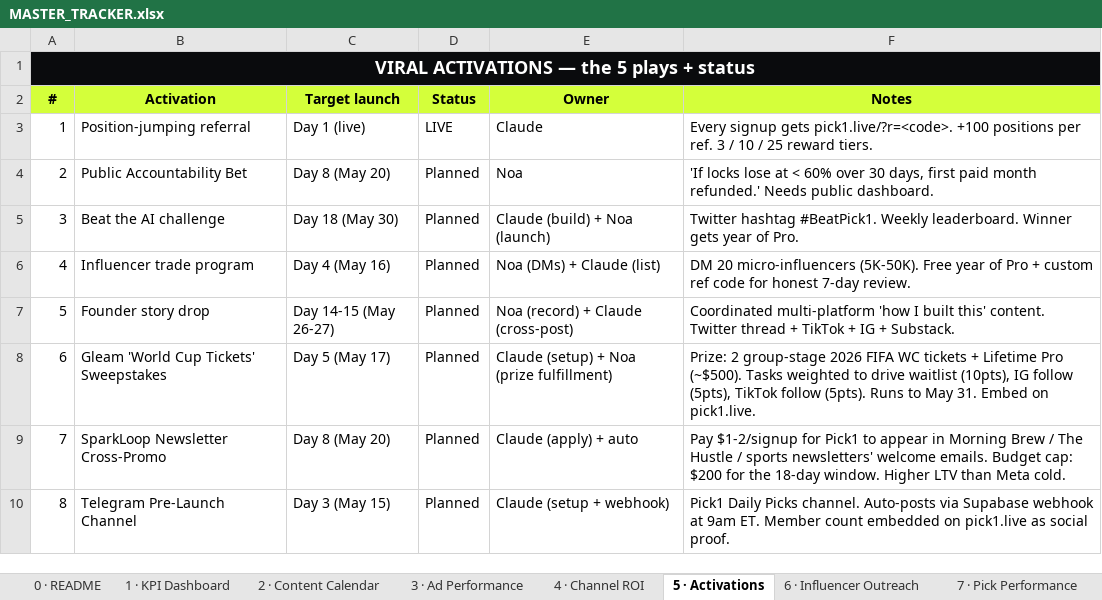
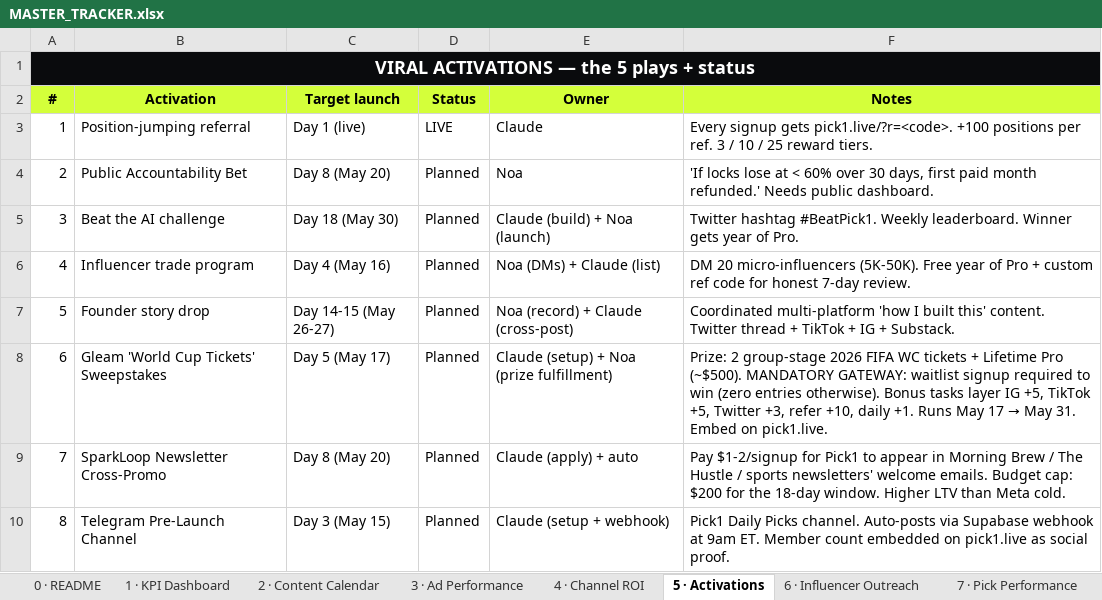
Before and after one commit to alfredtech770/pick6, an Excel workbook: launch/tracker/MASTER_TRACKER.xlsx, sheet 5 · Activations, drawn as a sheet; values as stored, in another font and other column widths than the file's, no borders; conditional formats not drawn; the diff names each change by its address in the sheet, - before the commit and + after, or states it on an @@ line.

```diff
--- a/launch/tracker/MASTER_TRACKER.xlsx (sheet 5 · Activations)
+++ b/launch/tracker/MASTER_TRACKER.xlsx (sheet 5 · Activations)
@@ F8 (Notes): …Pro (~$500). Tasks weighted to drive waitlist (10pts), IG follow (5pts), TikTok follow (5pts). Runs to May 31.… → …Pro (~$500). MANDATORY GATEWAY: waitlist signup required to win (zero entries otherwise). Bonus tasks layer IG +5, TikTok +5, Twitter +3, refer +10, daily +1. Runs May 17 → May 31.… @@
```
Also changed, not shown: 2 other files.
